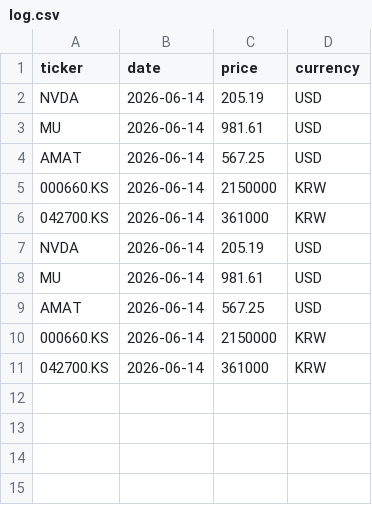
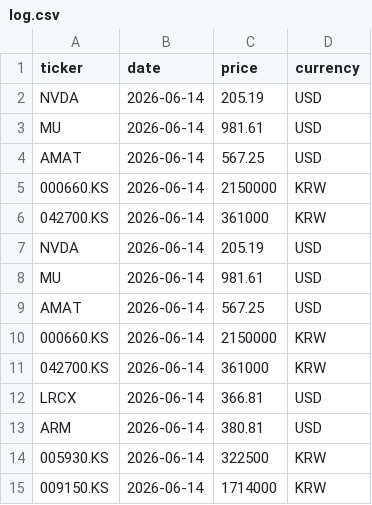
Before and after one commit to pravencurator/research-site, a CSV file: data/track-record/log.csv, drawn as a sheet.

```diff
--- a/data/track-record/log.csv
+++ b/data/track-record/log.csv
@@ -11 +11,5 @@ AMAT,2026-06-14,567.25,USD
 042700.KS,2026-06-14,361000,KRW
+LRCX,2026-06-14,366.81,USD
+ARM,2026-06-14,380.81,USD
+005930.KS,2026-06-14,322500,KRW
+009150.KS,2026-06-14,1714000,KRW
```
Also changed, not shown: 4 other files.
